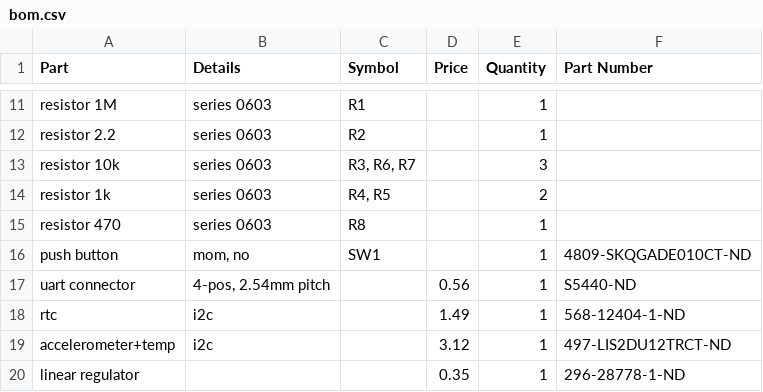
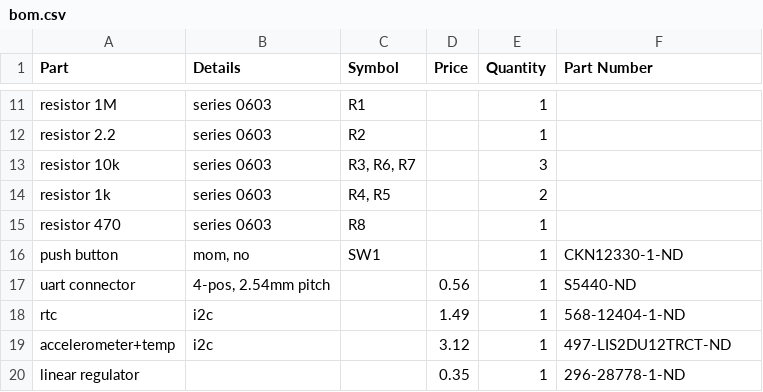
Before and after one commit to IanFeldman/watch, a CSV file: hw/bom.csv, drawn as a sheet; only a part is shown, gaps mark what is left out.

```diff
--- a/hw/bom.csv
+++ b/hw/bom.csv
@@ -15,3 +15,3 @@ resistor 1k,series 0603,"R4, R5",,2,
 resistor 470,series 0603,R8,,1,
-push button,"mom, no",SW1,,1,4809-SKQGADE010CT-ND
+push button,"mom, no",SW1,,1,CKN12330-1-ND
 uart connector,"4-pos, 2.54mm pitch",,0.56,1,S5440-ND
```
Also changed, not shown: 2 other files.
